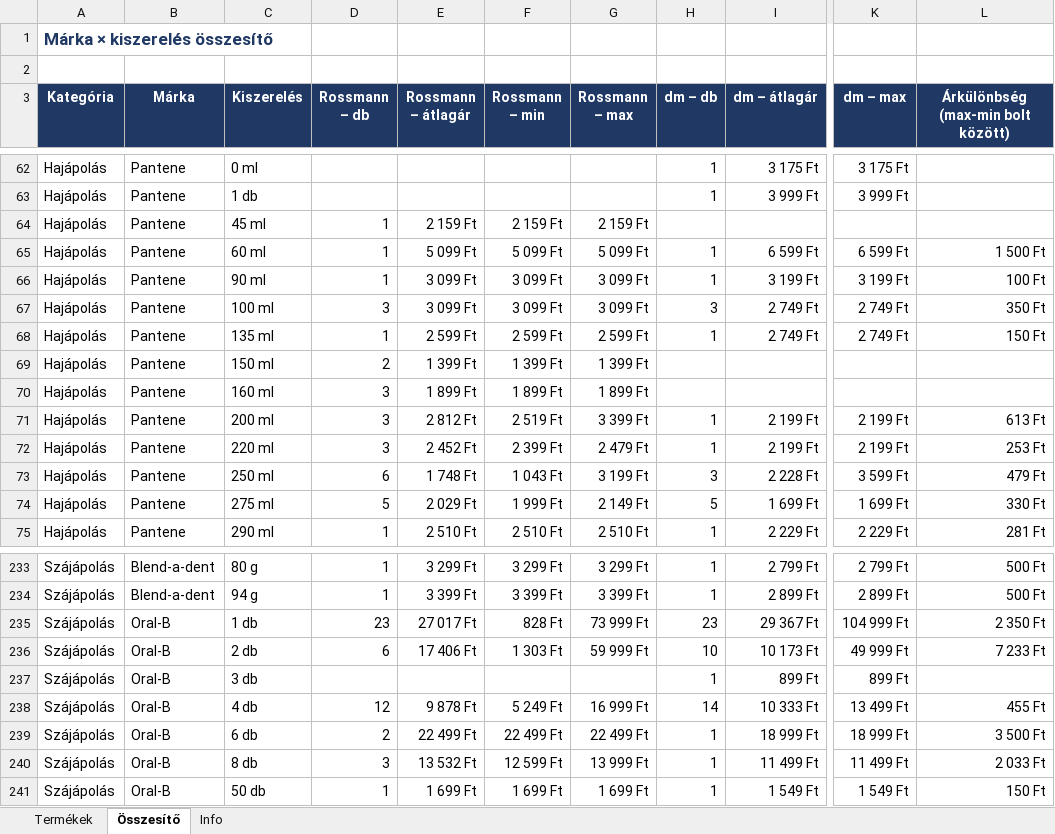
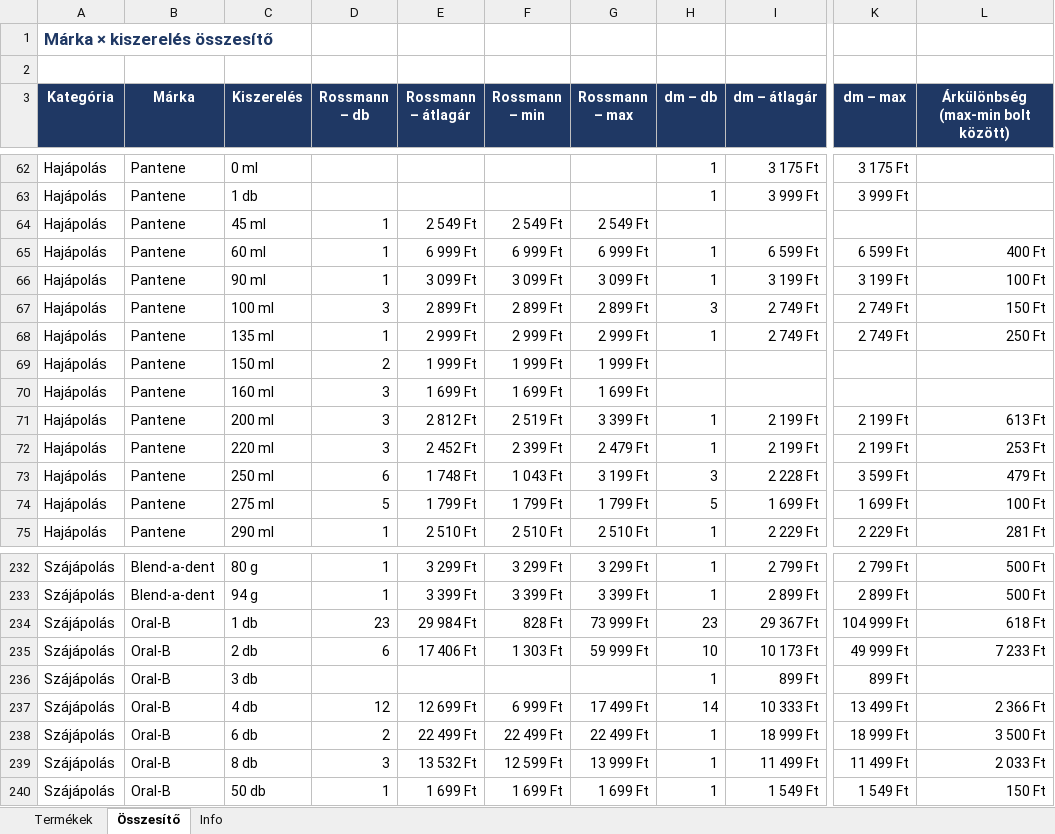
Before and after one commit to MatraBendi/Dm_Rsm_Scraper, an Excel workbook: docs/data/PG_arak_latest.xlsx, sheet Összesítő, drawn as a sheet; only a part is shown, gaps mark what is left out; values as stored, in another font and other column widths than the file's, no borders; addresses are those after the commit; the diff covers the shown part only; the diff names each change by its address in the sheet, - before the commit and + after, or states it on an @@ line.

```diff
--- a/docs/data/PG_arak_latest.xlsx (sheet Összesítő)
+++ b/docs/data/PG_arak_latest.xlsx (sheet Összesítő)
-E64 (Rossmann – átlagár): 2 159 Ft
+E64 (Rossmann – átlagár): 2 549 Ft
-F64 (Rossmann – min): 2 159 Ft
+F64 (Rossmann – min): 2 549 Ft
-G64 (Rossmann – max): 2 159 Ft
+G64 (Rossmann – max): 2 549 Ft
-E65 (Rossmann – átlagár): 5 099 Ft
+E65 (Rossmann – átlagár): 6 999 Ft
-F65 (Rossmann – min): 5 099 Ft
+F65 (Rossmann – min): 6 999 Ft
-G65 (Rossmann – max): 5 099 Ft
+G65 (Rossmann – max): 6 999 Ft
-L65: 1 500 Ft
+L65: 400 Ft
-E67 (Rossmann – átlagár): 3 099 Ft
+E67 (Rossmann – átlagár): 2 899 Ft
-F67 (Rossmann – min): 3 099 Ft
+F67 (Rossmann – min): 2 899 Ft
-G67 (Rossmann – max): 3 099 Ft
+G67 (Rossmann – max): 2 899 Ft
-L67: 350 Ft
+L67: 150 Ft
-E68 (Rossmann – átlagár): 2 599 Ft
+E68 (Rossmann – átlagár): 2 999 Ft
-F68 (Rossmann – min): 2 599 Ft
+F68 (Rossmann – min): 2 999 Ft
-G68 (Rossmann – max): 2 599 Ft
+G68 (Rossmann – max): 2 999 Ft
-L68: 150 Ft
+L68: 250 Ft
-E69 (Rossmann – átlagár): 1 399 Ft
+E69 (Rossmann – átlagár): 1 999 Ft
-F69 (Rossmann – min): 1 399 Ft
+F69 (Rossmann – min): 1 999 Ft
-G69 (Rossmann – max): 1 399 Ft
+G69 (Rossmann – max): 1 999 Ft
-E70 (Rossmann – átlagár): 1 899 Ft
+E70 (Rossmann – átlagár): 1 699 Ft
-F70 (Rossmann – min): 1 899 Ft
+F70 (Rossmann – min): 1 699 Ft
-G70 (Rossmann – max): 1 899 Ft
+G70 (Rossmann – max): 1 699 Ft
-E74 (Rossmann – átlagár): 2 029 Ft
+E74 (Rossmann – átlagár): 1 799 Ft
-F74 (Rossmann – min): 1 999 Ft
+F74 (Rossmann – min): 1 799 Ft
-G74 (Rossmann – max): 2 149 Ft
+G74 (Rossmann – max): 1 799 Ft
-L74: 330 Ft
+L74: 100 Ft
-E234 (Rossmann – átlagár): 27 017 Ft
+E234 (Rossmann – átlagár): 29 984 Ft
-L234: 2 350 Ft
+L234: 618 Ft
-E237 (Rossmann – átlagár): 9 878 Ft
+E237 (Rossmann – átlagár): 12 699 Ft
-F237 (Rossmann – min): 5 249 Ft
+F237 (Rossmann – min): 6 999 Ft
-G237 (Rossmann – max): 16 999 Ft
+G237 (Rossmann – max): 17 499 Ft
-L237: 455 Ft
+L237: 2 366 Ft
```
Also changed, not shown: 1 removed row and 60 edited cells elsewhere in this sheet, sheet Termékek, sheet Info, 4 other files.
